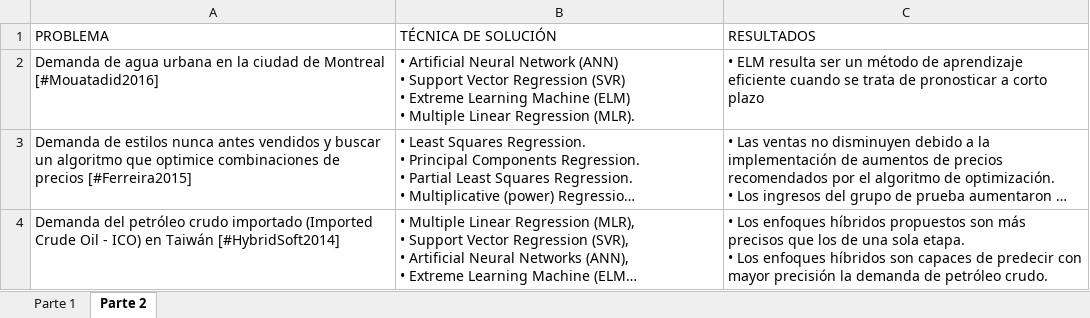
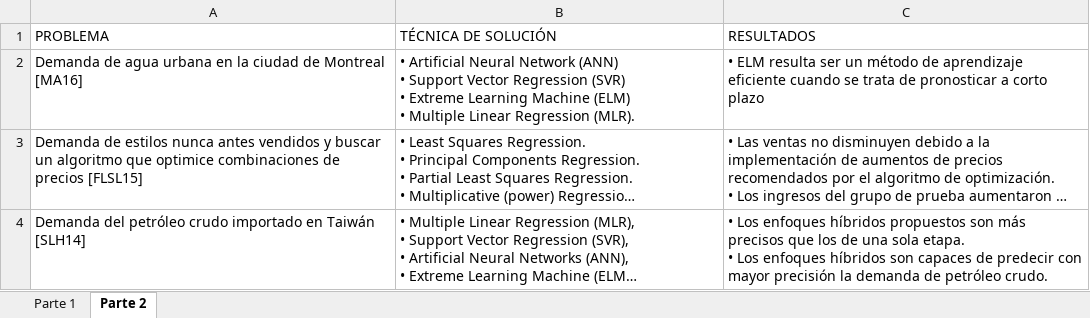
Before and after one commit to raulbenitezmartinez/tesisLibroBIML, an Excel workbook: Presentacion/Estado del arte - resumido.xlsx, sheet Parte 2, drawn as a sheet; long unchanged cells end in …; values as stored, in another font and other column widths than the file's, no borders; table styles not drawn; the diff names each change by its address in the sheet, - before the commit and + after, or states it on an @@ line.

```diff
--- a/Presentacion/Estado del arte - resumido.xlsx (sheet Parte 2)
+++ b/Presentacion/Estado del arte - resumido.xlsx (sheet Parte 2)
-A2 (PROBLEMA): …de Montreal [#Mouatadid2016]
+A2 (PROBLEMA): …de Montreal [MA16]
-A3 (PROBLEMA): …de precios [#Ferreira2015]
+A3 (PROBLEMA): …de precios [FLSL15]
-A4 (PROBLEMA): …crudo importado (Imported Crude Oil - ICO) en Taiwán [#HybridSoft2014]
+A4 (PROBLEMA): …crudo importado en Taiwán [SLH14]
```
Also changed, not shown: sheet Parte 1, 28 other files.
